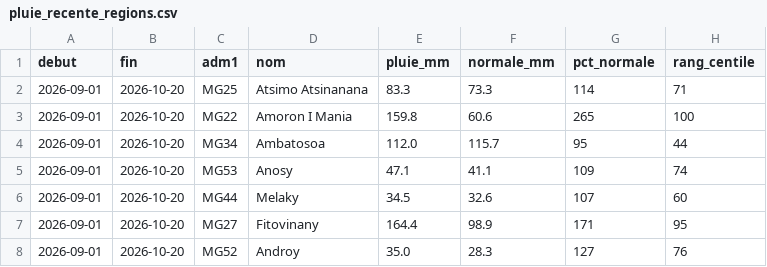
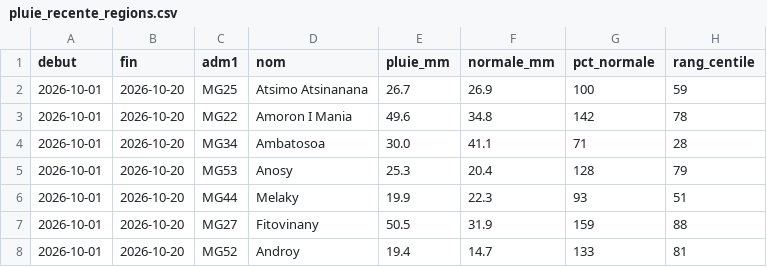
Before and after one commit to arofarmbio-create/Makyclimat, a CSV file: validation/pluie_recente_regions.csv, drawn as a sheet; only a part is shown; the diff covers the shown part only.

Commit message:
Pluie récente : référence décadaire et résumé par région

```diff
--- a/validation/pluie_recente_regions.csv
+++ b/validation/pluie_recente_regions.csv
@@ -1,8 +1,8 @@
 debut,fin,adm1,nom,pluie_mm,normale_mm,pct_normale,rang_centile
-2026-09-01,2026-10-20,MG25,Atsimo Atsinanana,83.3,73.3,114,71
-2026-09-01,2026-10-20,MG22,Amoron I Mania,159.8,60.6,265,100
-2026-09-01,2026-10-20,MG34,Ambatosoa,112.0,115.7,95,44
-2026-09-01,2026-10-20,MG53,Anosy,47.1,41.1,109,74
-2026-09-01,2026-10-20,MG44,Melaky,34.5,32.6,107,60
-2026-09-01,2026-10-20,MG27,Fitovinany,164.4,98.9,171,95
-2026-09-01,2026-10-20,MG52,Androy,35.0,28.3,127,76
+2026-10-01,2026-10-20,MG25,Atsimo Atsinanana,26.7,26.9,100,59
+2026-10-01,2026-10-20,MG22,Amoron I Mania,49.6,34.8,142,78
+2026-10-01,2026-10-20,MG34,Ambatosoa,30.0,41.1,71,28
+2026-10-01,2026-10-20,MG53,Anosy,25.3,20.4,128,79
+2026-10-01,2026-10-20,MG44,Melaky,19.9,22.3,93,51
+2026-10-01,2026-10-20,MG27,Fitovinany,50.5,31.9,159,88
+2026-10-01,2026-10-20,MG52,Androy,19.4,14.7,133,81
```
Also changed, not shown: 85 edited cells elsewhere in this file.
